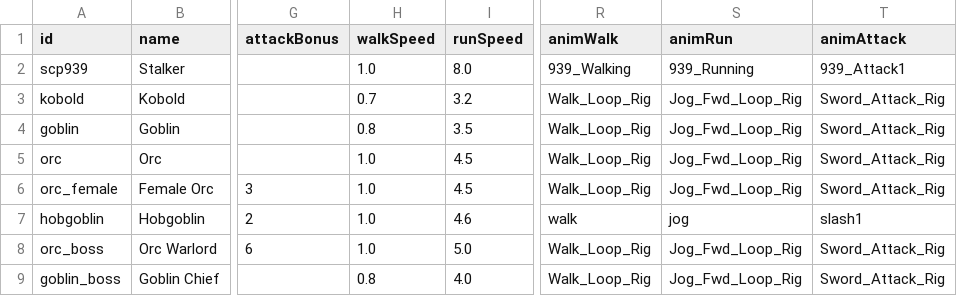
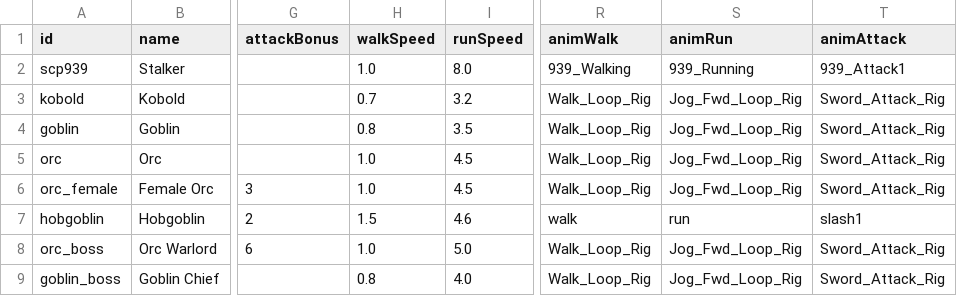
Before and after one commit to Julian-adv/OnlineRPG, a CSV file: data-src/monsters.csv, drawn as a sheet; only a part is shown, gaps mark what is left out; the diff names each change by its address in the sheet, - before the commit and + after, or states it on an @@ line.

```diff
--- a/data-src/monsters.csv
+++ b/data-src/monsters.csv
-H7 (walkSpeed): 1.0
+H7 (walkSpeed): 1.5
-S7 (animRun): jog
+S7 (animRun): run
```
